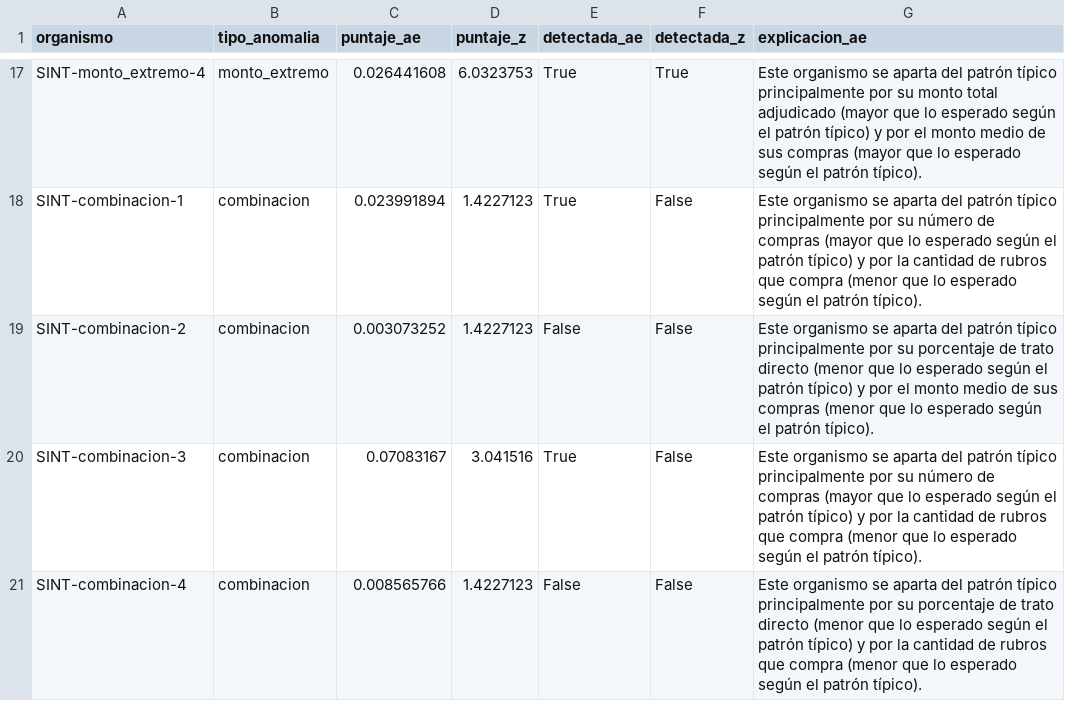
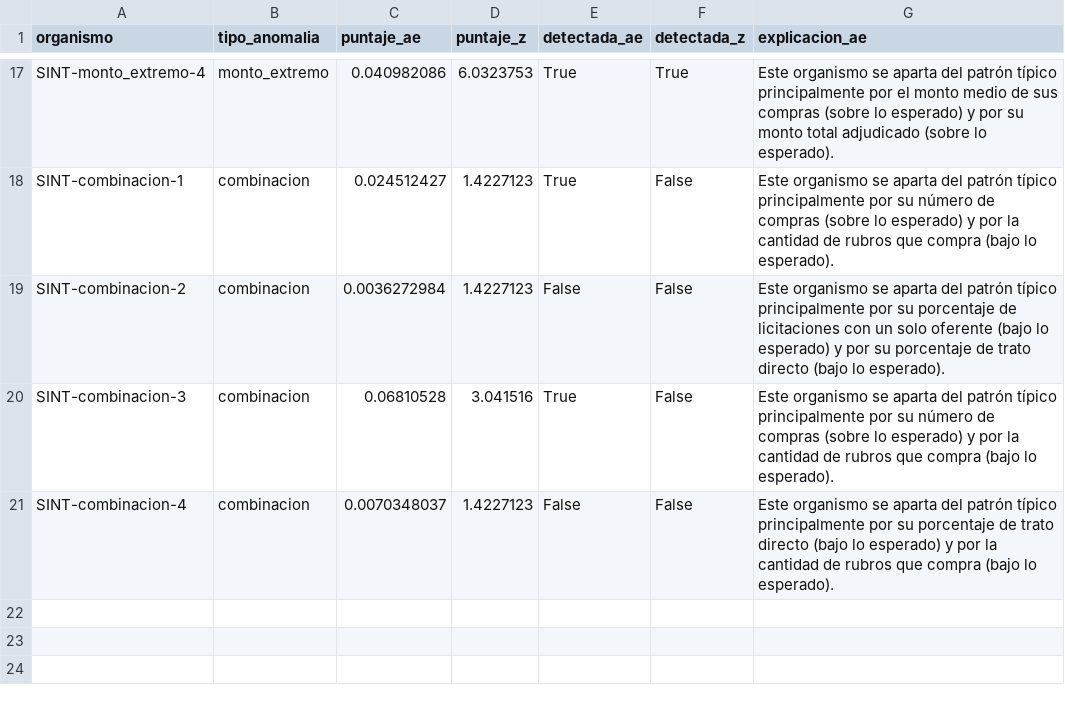
Before and after one commit to lcornejom/observacompras-ia, a CSV file: reports/ae_anomalias_sinteticas.csv, drawn as a sheet; only a part is shown, gaps mark what is left out; the diff covers the shown part only; the diff names each change by its address in the sheet, - before the commit and + after, or states it on an @@ line.

```diff
--- a/reports/ae_anomalias_sinteticas.csv
+++ b/reports/ae_anomalias_sinteticas.csv
-C17 (puntaje_ae): 0.026441608
+C17 (puntaje_ae): 0.040982086
-G17 (explicacion_ae): …principalmente por su monto total adjudicado (mayor que lo esperado según el patrón típico) y por el monto medio de sus compras (mayor que lo esperado según el patrón típico).
+G17 (explicacion_ae): …principalmente por el monto medio de sus compras (sobre lo esperado) y por su monto total adjudicado (sobre lo esperado).
-C18 (puntaje_ae): 0.023991894
+C18 (puntaje_ae): 0.024512427
-G18 (explicacion_ae): …de compras (mayor que lo esperado según el patrón típico) y por la cantidad de rubros que compra (menor que lo esperado según el patrón típico).
+G18 (explicacion_ae): …de compras (sobre lo esperado) y por la cantidad de rubros que compra (bajo lo esperado).
-C19 (puntaje_ae): 0.003073252
+C19 (puntaje_ae): 0.0036272984
-G19 (explicacion_ae): …porcentaje de trato directo (menor que lo esperado según el patrón típico) y por el monto medio de sus compras (menor que lo esperado según el patrón típico).
+G19 (explicacion_ae): …porcentaje de licitaciones con un solo oferente (bajo lo esperado) y por su porcentaje de trato directo (bajo lo esperado).
-C20 (puntaje_ae): 0.07083167
+C20 (puntaje_ae): 0.06810528
-G20 (explicacion_ae): …de compras (mayor que lo esperado según el patrón típico) y por la cantidad de rubros que compra (menor que lo esperado según el patrón típico).
+G20 (explicacion_ae): …de compras (sobre lo esperado) y por la cantidad de rubros que compra (bajo lo esperado).
-C21 (puntaje_ae): 0.008565766
+C21 (puntaje_ae): 0.0070348037
-G21 (explicacion_ae): …trato directo (menor que lo esperado según el patrón típico) y por la cantidad de rubros que compra (menor que lo esperado según el patrón típico).
+G21 (explicacion_ae): …trato directo (bajo lo esperado) y por la cantidad de rubros que compra (bajo lo esperado).
```
Also changed, not shown: 31 edited cells elsewhere in this file, reports/ae_curva_perdida.csv, reports/revision_explicabilidad_H3.csv, 17 other files.
